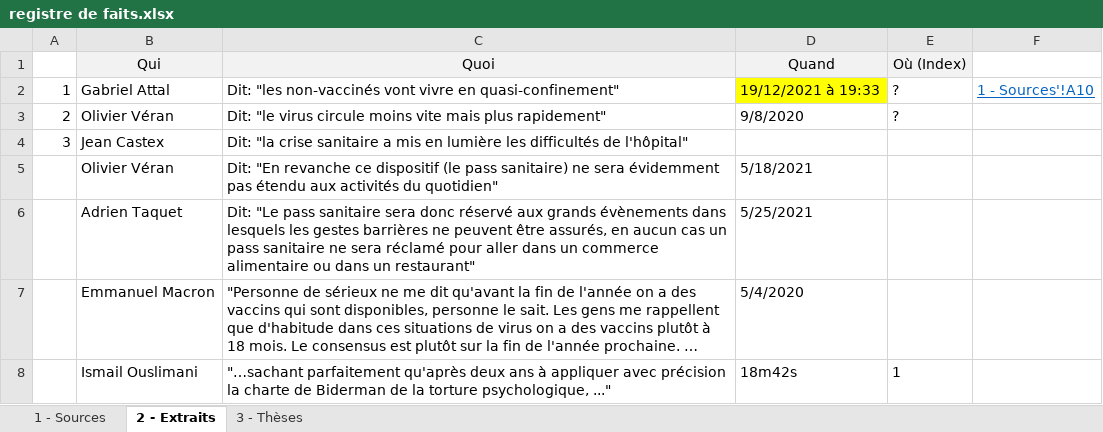
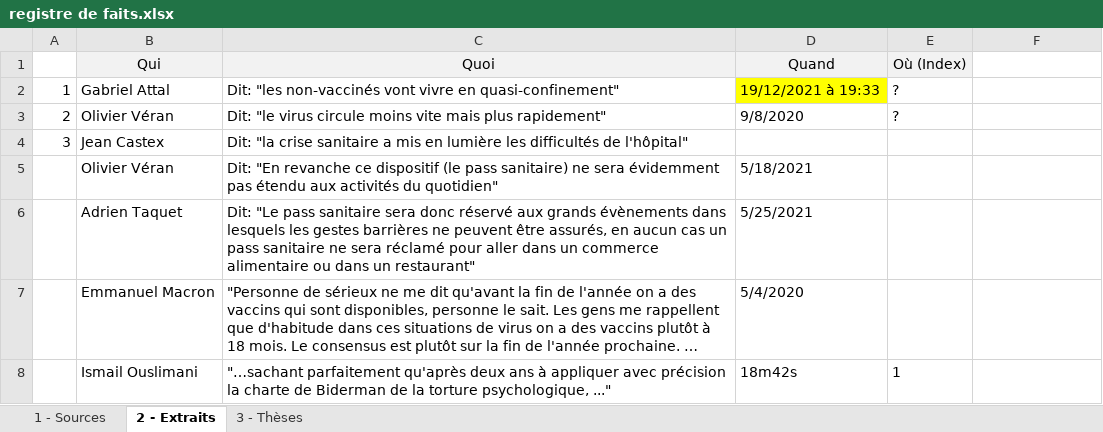
Before and after one commit to antmanntillione/project-antmann, an Excel workbook: Workspace/Draft/registre de faits.xlsx, sheet 2 - Extraits, drawn as a sheet; long unchanged cells end in …; values as stored, in another font and other column widths than the file's, no borders; charts and pictures not drawn; the diff names each change by its address in the sheet, - before the commit and + after, or states it on an @@ line.

```diff
--- a/Workspace/Draft/registre de faits.xlsx (sheet 2 - Extraits)
+++ b/Workspace/Draft/registre de faits.xlsx (sheet 2 - Extraits)
-F2: 1 - Sources'!A10
+F2: (empty)
```
Also changed, not shown: 32 other files.
